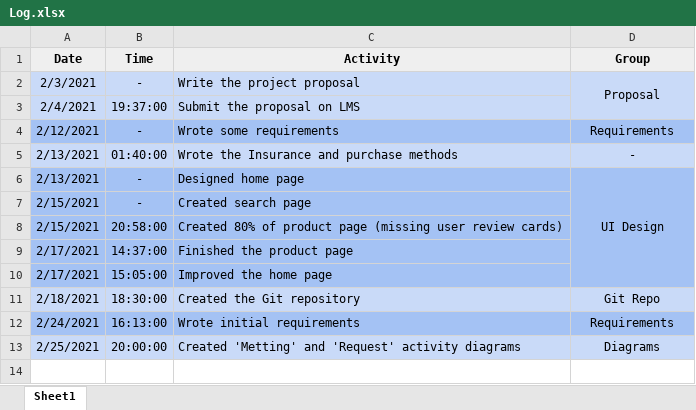
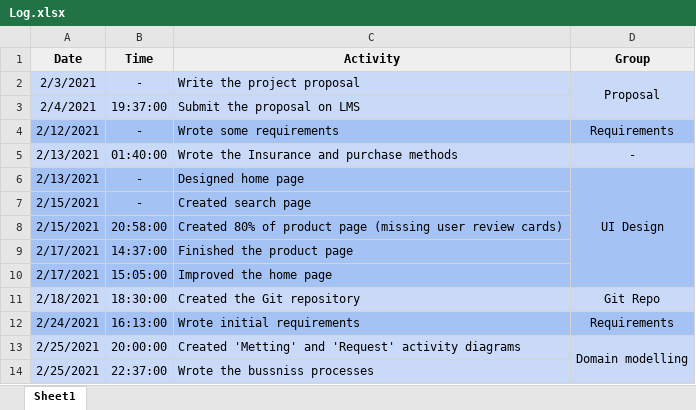
Before and after one commit to ElforL/Graduation-Project, an Excel workbook: Log.xlsx, sheet Sheet1, drawn as a sheet; values as stored, in another font and other column widths than the file's, no borders; the diff names each change by its address in the sheet, - before the commit and + after, or states it on an @@ line.

Commit message:
📝 Wrote the bussniss processes

```diff
--- a/Log.xlsx (sheet Sheet1)
+++ b/Log.xlsx (sheet Sheet1)
-D13 (Group): Diagrams
+D13 (Group): Domain modelling
+D13:D14 merged
+row 14: 2/25/2021 | 22:37:00 | Wrote the bussniss processes
```
Also changed, not shown: 1 other file.
